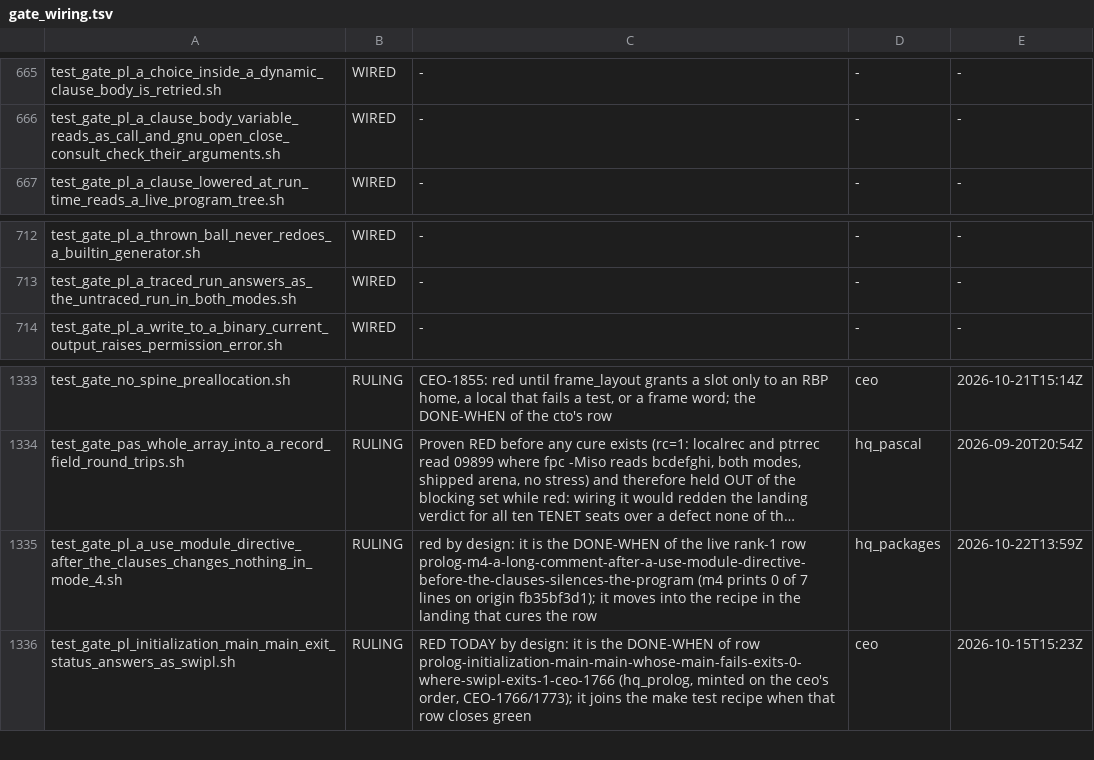
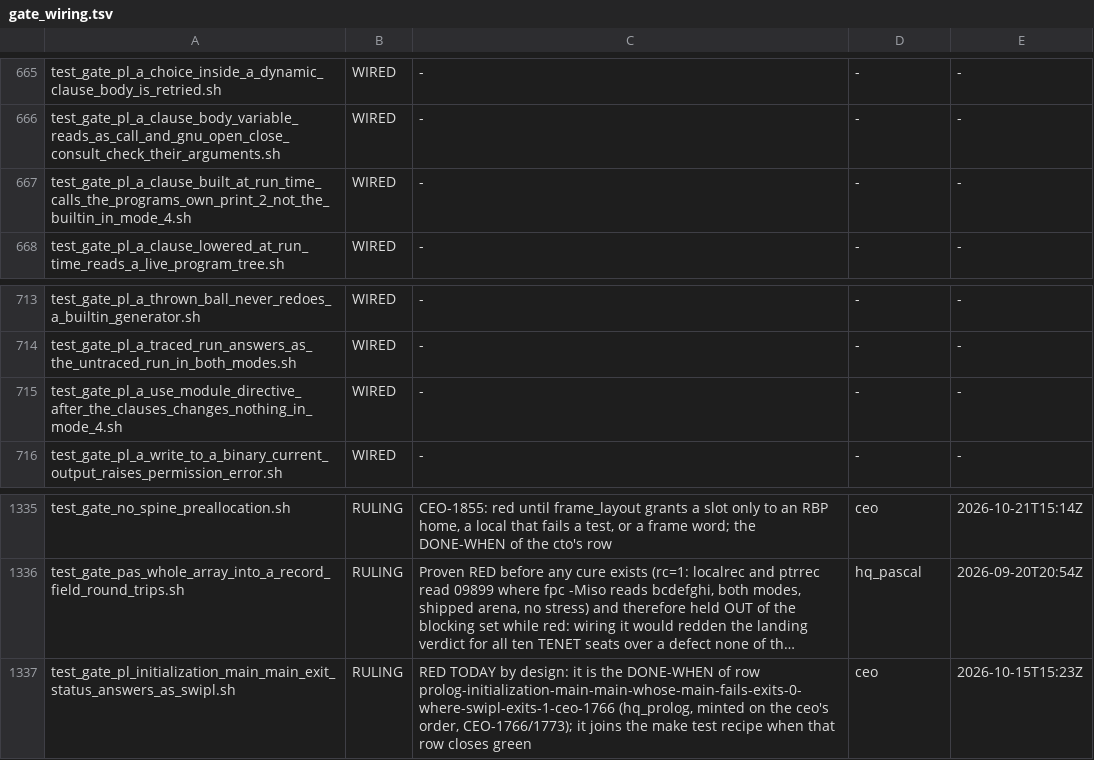
Before and after one commit to snobol4ever/harness, a TSV file: scripts/gate_wiring.tsv, drawn as a sheet; only a part is shown, gaps mark what is left out; long unchanged cells end in …; removed rows and columns are numbered as before the commit, all else as after; the diff names each change by its address in the sheet, - before the commit and + after, or states it on an @@ line.

Commit message:
gate: a clause built at run time calls the program's own print/2, not the builtin, in mode 4 (hq_packages); the use_module m4 gate's cause corrected and both recorded WIRED
The new gate: two programs cut live from swipl 9.0.4, m3 + m4, fail-once on SCRIP 872b5a331 (both m4 arms), green with the cure. The older gate (the row's DONE-WHEN, red until this landing) is promoted RULING -> WIRED and its header names the measured cause.

```diff
--- a/scripts/gate_wiring.tsv
+++ b/scripts/gate_wiring.tsv
+row 667: test_gate_pl_a_clause_built_at_run_time_calls_the_programs_own_print_2_not_the_builtin_in_mode_4.sh | WIRED | - | - | -
+row 715: test_gate_pl_a_use_module_directive_after_the_clauses_changes_nothing_in_mode_4.sh | WIRED | - | - | -
-row 1335: test_gate_pl_a_use_module_directive_after_the_clauses_changes_nothing_in_mode_4.sh | RULING | red by design: it is the DONE-WHEN of the live rank-1 row prolog-m4-a-long-comment-after-a-use-module-directive-before-the-clauses-silences-the-program (m4 prints 0 of 7 lines on origin fb35bf3d1); it moves into the recipe in the landing that cures the row | hq_packages | 2026-10-22T13:59Z
```
Also changed, not shown: 2 other files.
